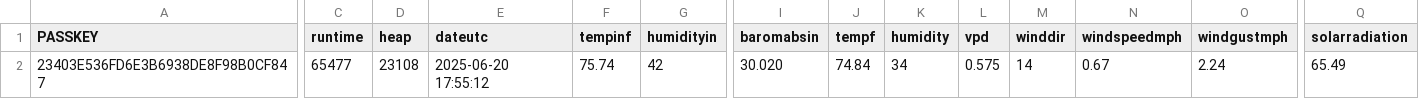
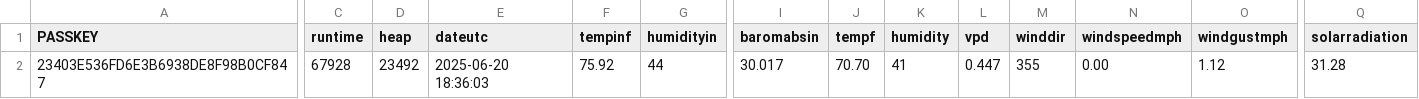
Before and after one commit to wetterzerbst/wetterdaten, a CSV file: data/live.csv, drawn as a sheet; only a part is shown, gaps mark what is left out; the diff covers the shown part only; the diff names each change by its address in the sheet, - before the commit and + after, or states it on an @@ line.

```diff
--- a/data/live.csv
+++ b/data/live.csv
-C2 (runtime): 65477
+C2 (runtime): 67928
-D2 (heap): 23108
+D2 (heap): 23492
-E2 (dateutc): 2025-06-20 17:55:12
+E2 (dateutc): 2025-06-20 18:36:03
-F2 (tempinf): 75.74
+F2 (tempinf): 75.92
-G2 (humidityin): 42
+G2 (humidityin): 44
-I2 (baromabsin): 30.020
+I2 (baromabsin): 30.017
-J2 (tempf): 74.84
+J2 (tempf): 70.70
-K2 (humidity): 34
+K2 (humidity): 41
-L2 (vpd): 0.575
+L2 (vpd): 0.447
-M2 (winddir): 14
+M2 (winddir): 355
-N2 (windspeedmph): 0.67
+N2 (windspeedmph): 0.00
-O2 (windgustmph): 2.24
+O2 (windgustmph): 1.12
-Q2 (solarradiation): 65.49
+Q2 (solarradiation): 31.28
```
Also changed, not shown: 2 edited cells elsewhere in this file, 2 other files.
